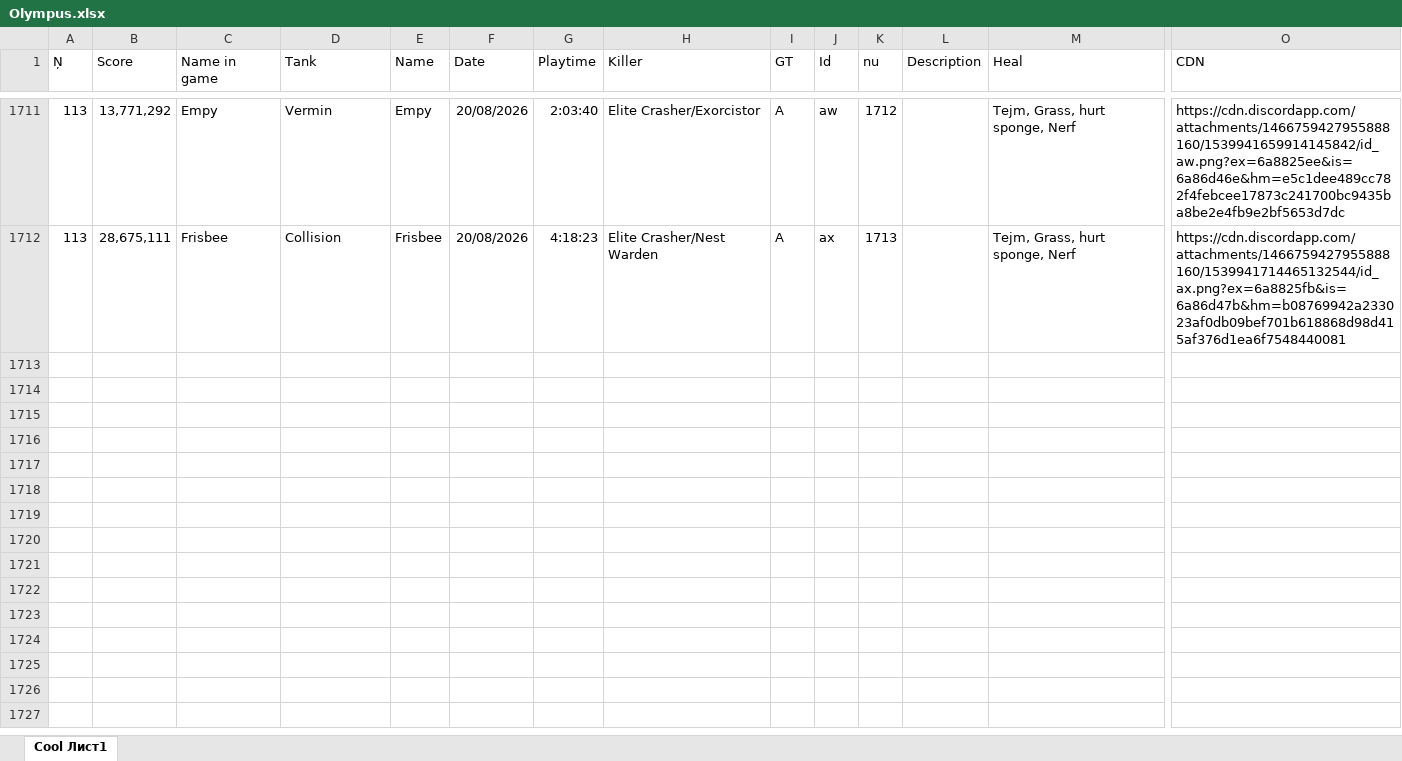
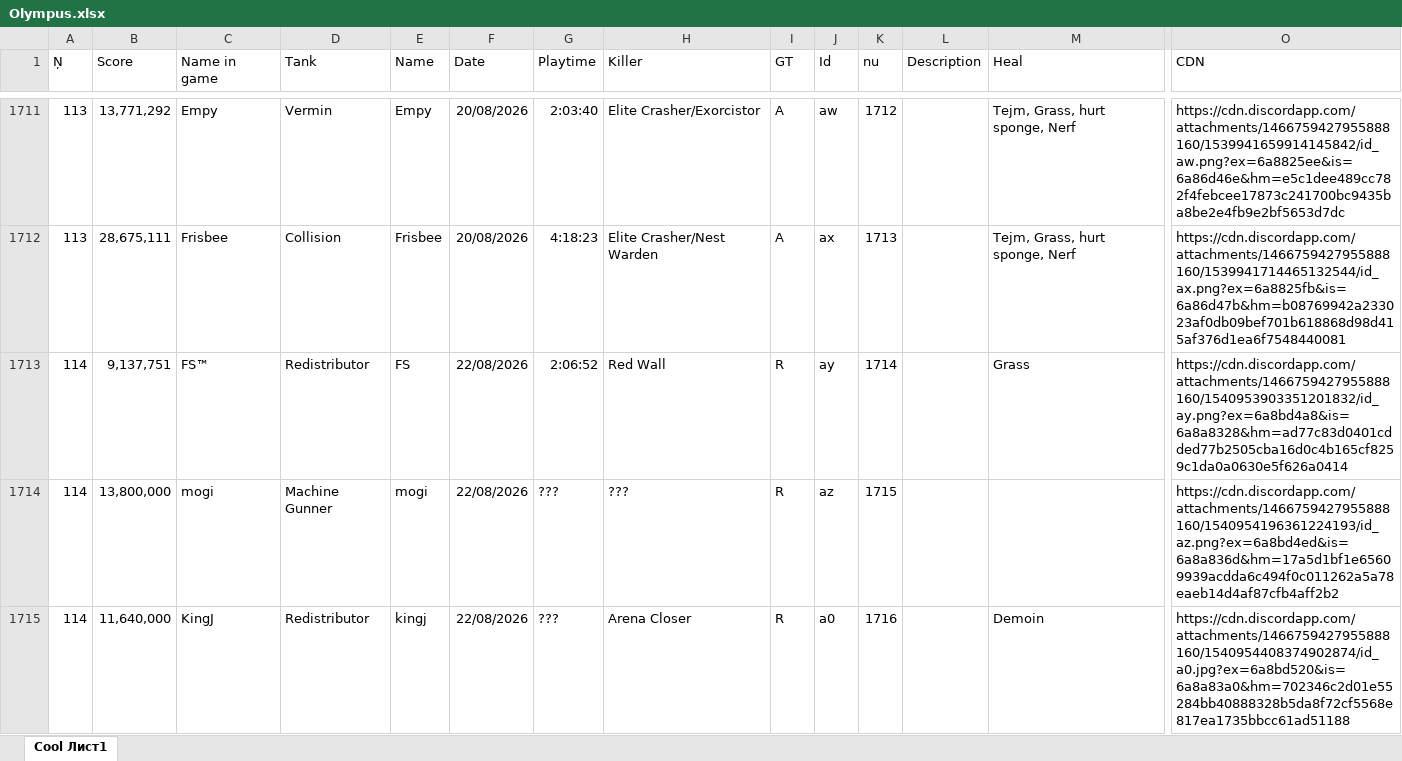
Before and after one commit to Tejmq/OlympusBot, an Excel workbook: data/Olympus.xlsx, sheet Cool Лист1, drawn as a sheet; only a part is shown, gaps mark what is left out; values as stored, in another font and other column widths than the file's, no borders; rows hold the shown columns only; the diff names each change by its address in the sheet, - before the commit and + after, or states it on an @@ line.

Commit message:
Add files via upload

```diff
--- a/data/Olympus.xlsx (sheet Cool Лист1)
+++ b/data/Olympus.xlsx (sheet Cool Лист1)
+row 1713: 114 | 9,137,751 | FS™ | Redistributor | FS | 22/08/2026 | 2:06:52 | Red Wall | R | ay | 1714 |  | Grass | https://cdn.discordapp.com/attachments/1466759427955888160/1540953903351201832/id_ay.png?ex=6a8bd4a8&is=6a8a8328&hm=ad77c83d0401cdded77b2505cba16d0c4b165cf8259c1da0a0630e5f626a0414
+row 1714: 114 | 13,800,000 | mogi | Machine Gunner | mogi | 22/08/2026 | ??? | ??? | R | az | 1715 |  |  | https://cdn.discordapp.com/attachments/1466759427955888160/1540954196361224193/id_az.png?ex=6a8bd4ed&is=6a8a836d&hm=17a5d1bf1e65609939acdda6c494f0c011262a5a78eaeb14d4af87cfb4aff2b2
+row 1715: 114 | 11,640,000 | KingJ | Redistributor | kingj | 22/08/2026 | ??? | Arena Closer | R | a0 | 1716 |  | Demoin | https://cdn.discordapp.com/attachments/1466759427955888160/1540954408374902874/id_a0.jpg?ex=6a8bd520&is=6a8a83a0&hm=702346c2d01e55284bb40888328b5da8f72cf5568e817ea1735bbcc61ad51188
```
